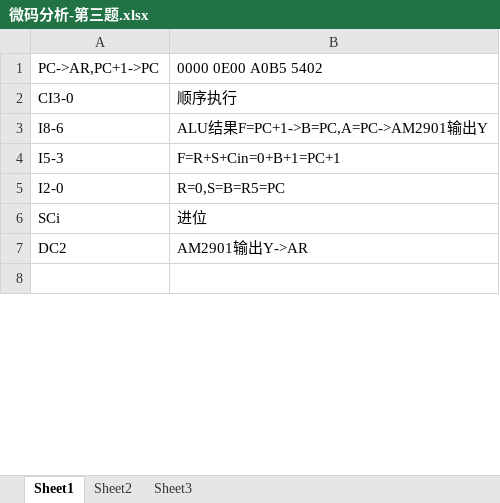
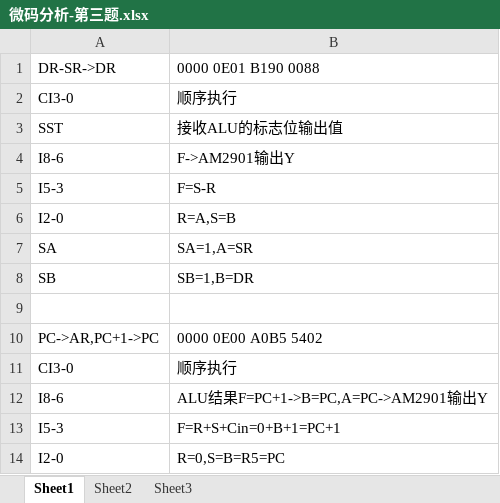
Before and after one commit to chen2438/zstu-study, an Excel workbook: 计算机组成原理/课程设计/微码分析-第三题.xlsx, sheet Sheet1, drawn as a sheet; only a part is shown; the shorter side is filled out with more unchanged rows; values as stored, in another font and other column widths than the file's, no borders; the diff covers the shown part only; the diff names each change by its address in the sheet, - before the commit and + after, or states it on an @@ line.

```diff
--- a/计算机组成原理/课程设计/微码分析-第三题.xlsx (sheet Sheet1)
+++ b/计算机组成原理/课程设计/微码分析-第三题.xlsx (sheet Sheet1)
+row 1: DR-SR->DR | 0000 0E01 B190 0088
+row 2: CI3-0 | 顺序执行
@@ row 13 moved to row 3: SST @@
+row 4: I8-6 | F->AM2901输出Y
+row 5: I5-3 | F=S-R
+row 6: I2-0 | R=A,S=B
@@ row 17 moved to row 7: SA @@
@@ row 18 moved to row 8: SB @@
+row 9: (empty)
```
Also changed, not shown: 5 added rows, 6 removed rows and 8 edited cells elsewhere in this sheet, 2 other files.
